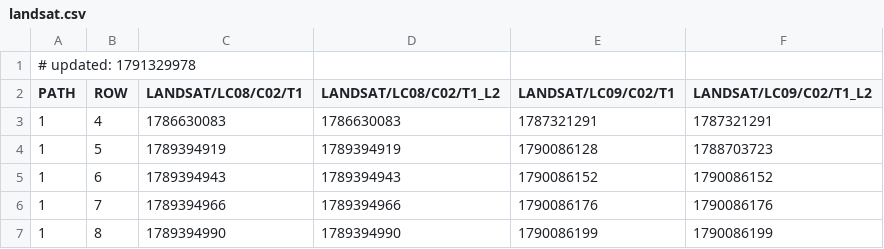
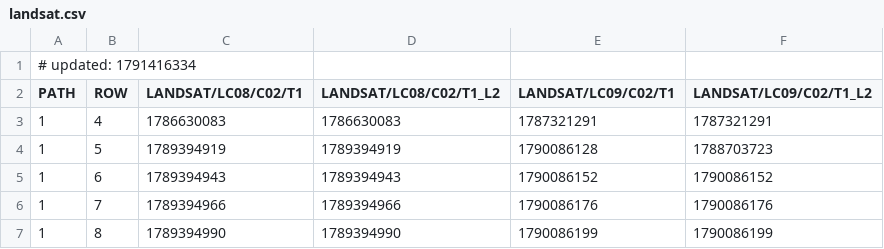
Before and after one commit to aazuspan/ee-collection-tracker, a CSV file: site/data/landsat.csv, drawn as a sheet; only a part is shown.

```diff
--- a/site/data/landsat.csv
+++ b/site/data/landsat.csv
@@ -1,2 +1,2 @@
-# updated: 1791329978
+# updated: 1791416334
 PATH,ROW,LANDSAT/LC08/C02/T1,LANDSAT/LC08/C02/T1_L2,LANDSAT/LC09/C02/T1,LANDSAT/LC09/C02/T1_L2
```
Also changed, not shown: site/data/hls.csv, 2 other files.
